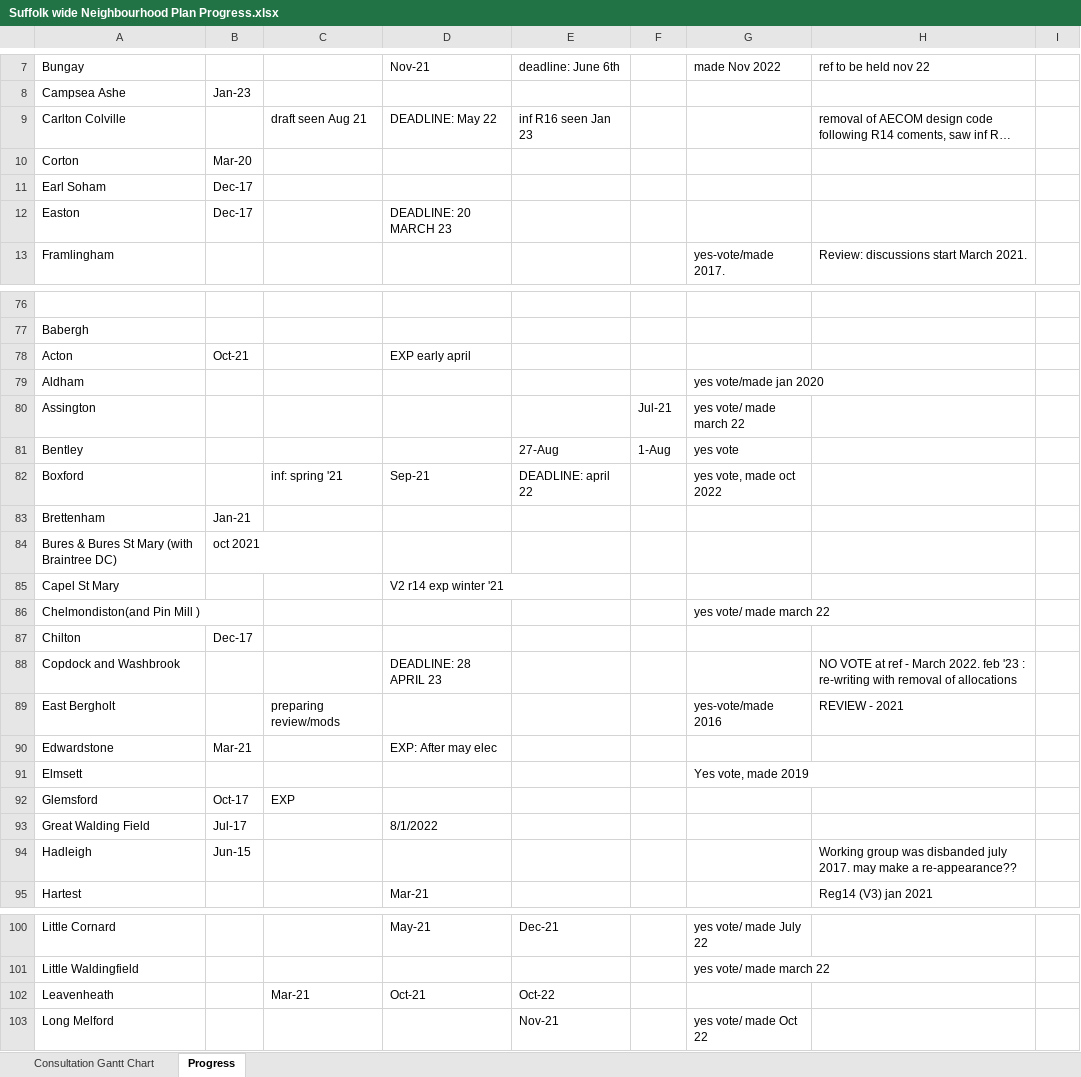
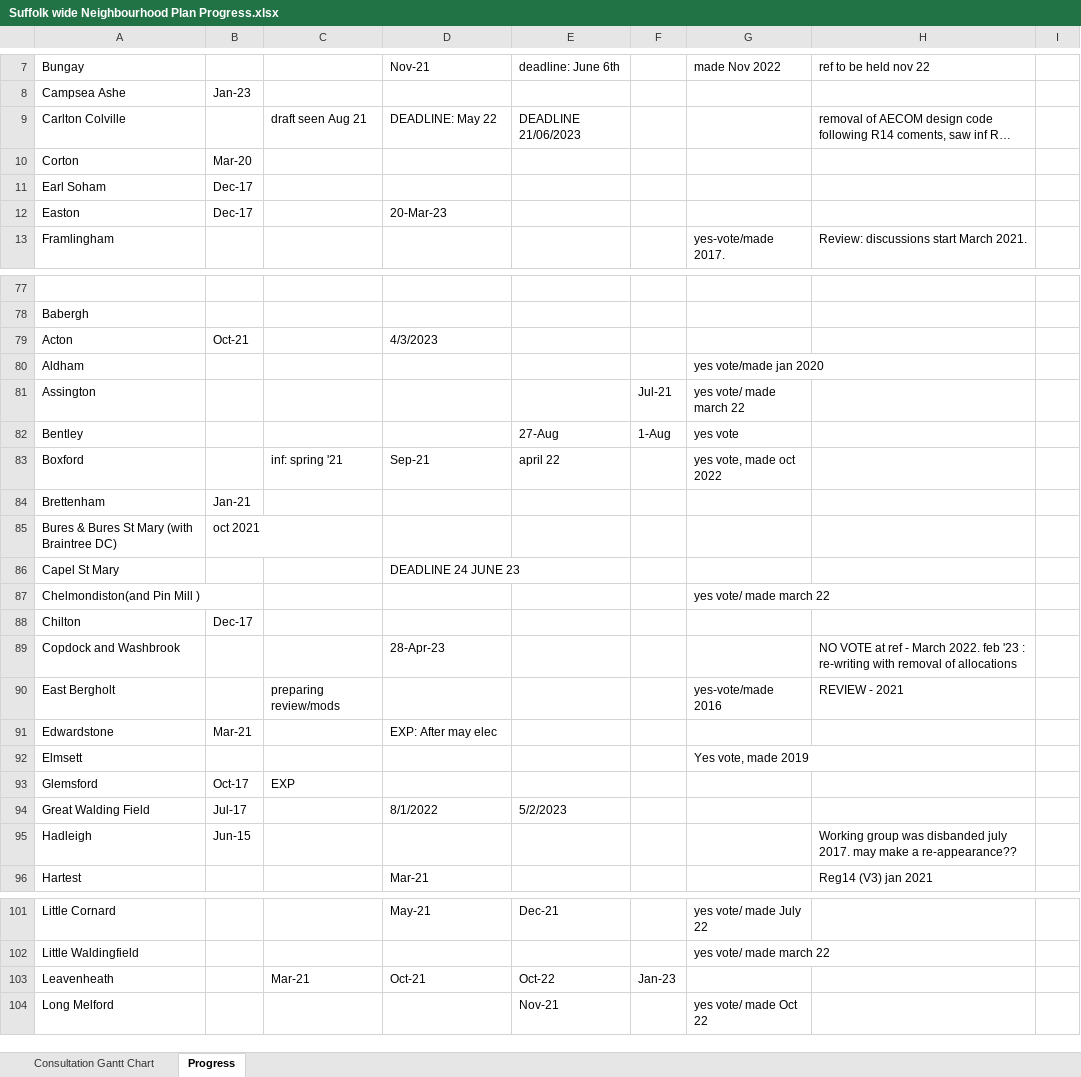
Before and after one commit to SCC-Planning/nps-mapping, an Excel workbook: Data/Suffolk wide Neighbourhood Plan Progress.xlsx, sheet Progress, drawn as a sheet; only a part is shown, gaps mark what is left out; long unchanged cells end in …; values as stored, in another font and other column widths than the file's, no cell formats; addresses are those after the commit; the diff covers the shown part only; the diff names each change by its address in the sheet, - before the commit and + after, or states it on an @@ line.

```diff
--- a/Data/Suffolk wide Neighbourhood Plan Progress.xlsx (sheet Progress)
+++ b/Data/Suffolk wide Neighbourhood Plan Progress.xlsx (sheet Progress)
-E9: inf R16 seen Jan 23
+E9: DEADLINE 21/06/2023
-D12: DEADLINE: 20 MARCH 23
+D12: 20-Mar-23
-D79: EXP early april
+D79: 4/3/2023
-E83: DEADLINE: april 22
+E83: april 22
-D86: V2 r14 exp winter '21
+D86: DEADLINE 24 JUNE 23
-D89: DEADLINE: 28 APRIL 23
+D89: 28-Apr-23
-E94: (empty)
+E94: 5/2/2023
-F103: (empty)
+F103: Jan-23
```
Also changed, not shown: 1 added row and 11 edited cells elsewhere in this sheet, cell formats, docs/Data/Suffolk wide Neighbourhood Plan Progress.xlsx, 2 other files.
